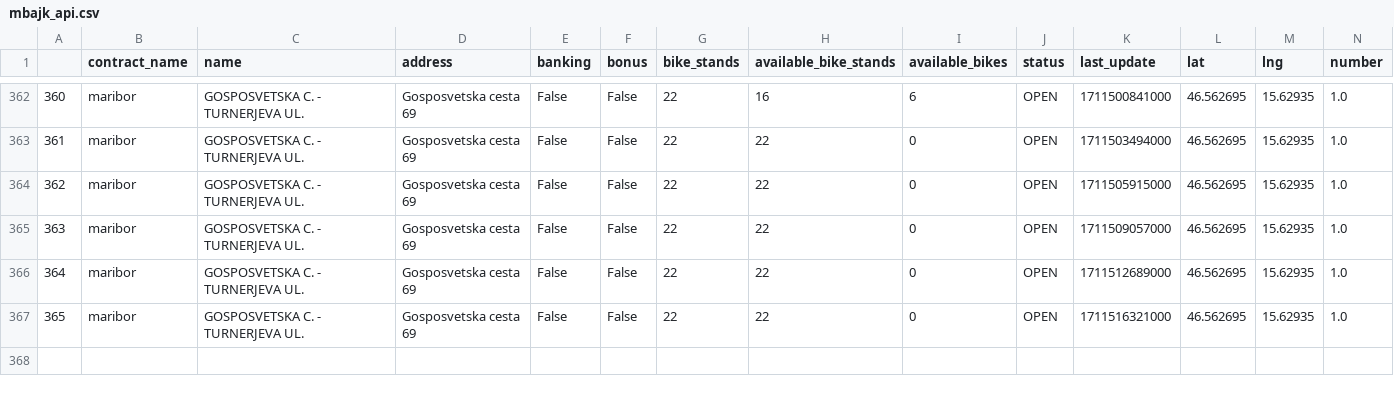
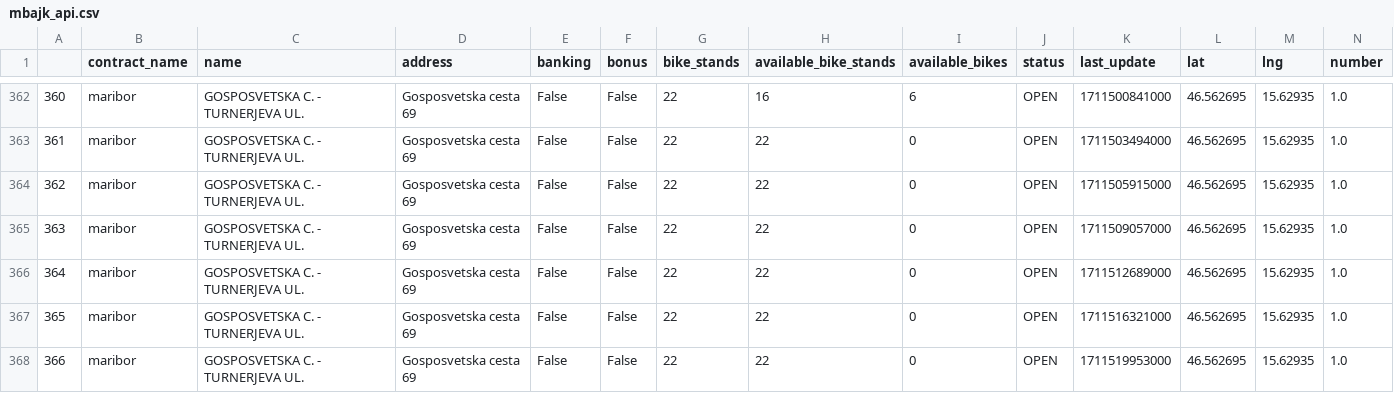
Before and after one commit to NikolaVilar/IIS, a CSV file: data/raw/mbajk/mbajk_api.csv, drawn as a sheet; only a part is shown, gaps mark what is left out; the diff names each change by its address in the sheet, - before the commit and + after, or states it on an @@ line.

Commit message:
gitbot: fetch data

```diff
--- a/data/raw/mbajk/mbajk_api.csv
+++ b/data/raw/mbajk/mbajk_api.csv
+row 368: 366 | maribor | GOSPOSVETSKA C. - TURNERJEVA UL. | Gosposvetska cesta 69 | False | False | 22 | 22 | 0 | OPEN | 1711519953000 | 46.562695 | 15.62935 | 1.0
```
Also changed, not shown: data/processed/data.csv.
